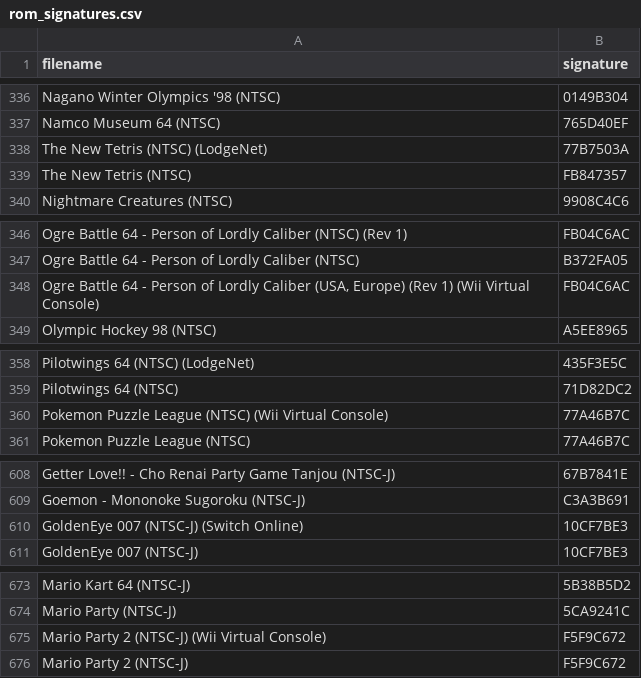
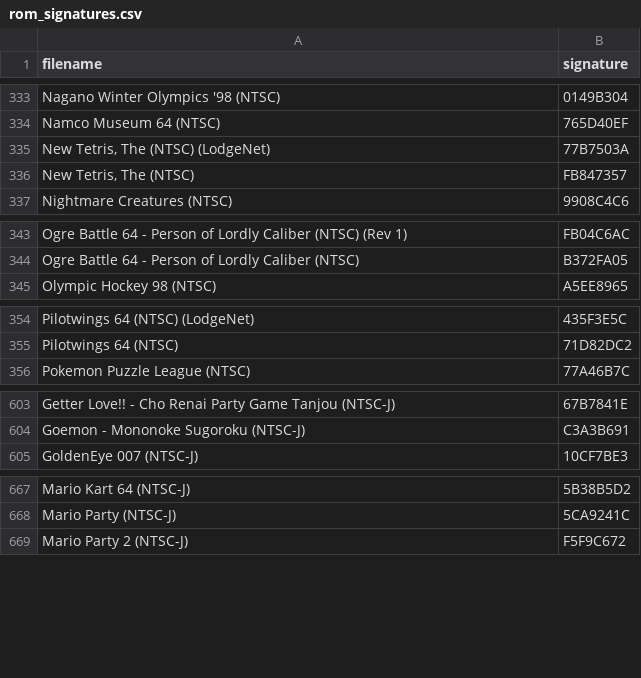
Before and after one commit to Chrisser73/analogue-3d-labels-db-editor, a CSV file: public/assets/rom_signatures.csv, drawn as a sheet; only a part is shown, gaps mark what is left out; the diff covers the shown part only.

```diff
--- a/public/assets/rom_signatures.csv
+++ b/public/assets/rom_signatures.csv
@@ -337,4 +334,4 @@
 "Namco Museum 64 (NTSC)","765D40EF"
-"The New Tetris (NTSC) (LodgeNet)","77B7503A"
-"The New Tetris (NTSC)","FB847357"
+"New Tetris, The (NTSC) (LodgeNet)","77B7503A"
+"New Tetris, The (NTSC)","FB847357"
 "Nightmare Creatures (NTSC)","9908C4C6"
@@ -347,3 +344,2 @@
 "Ogre Battle 64 - Person of Lordly Caliber (NTSC)","B372FA05"
-"Ogre Battle 64 - Person of Lordly Caliber (USA, Europe) (Rev 1) (Wii Virtual Console)","FB04C6AC"
 "Olympic Hockey 98 (NTSC)","A5EE8965"
@@ -359,3 +355,2 @@
 "Pilotwings 64 (NTSC)","71D82DC2"
-"Pokemon Puzzle League (NTSC) (Wii Virtual Console)","77A46B7C"
 "Pokemon Puzzle League (NTSC)","77A46B7C"
@@ -609,3 +604,2 @@
 "Goemon - Mononoke Sugoroku (NTSC-J)","C3A3B691"
-"GoldenEye 007 (NTSC-J) (Switch Online)","10CF7BE3"
 "GoldenEye 007 (NTSC-J)","10CF7BE3"
@@ -674,3 +668,2 @@
 "Mario Party (NTSC-J)","5CA9241C"
-"Mario Party 2 (NTSC-J) (Wii Virtual Console)","F5F9C672"
 "Mario Party 2 (NTSC-J)","F5F9C672"
```
Also changed, not shown: 11 removed rows and 8 edited cells elsewhere in this file, 2 other files.
